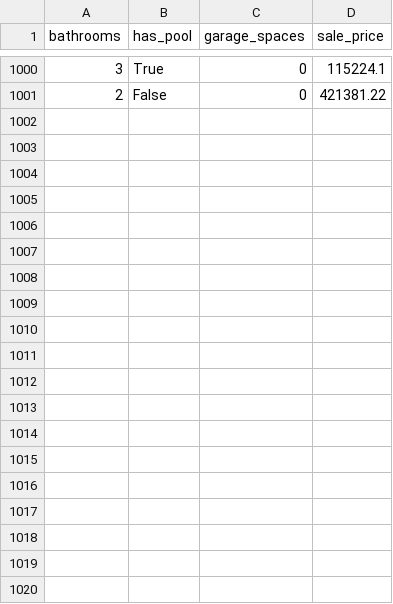
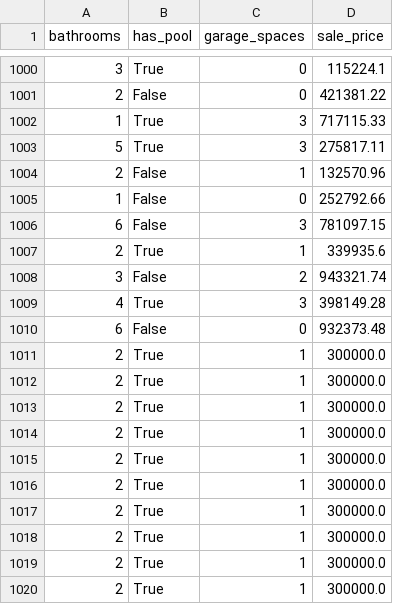
Before and after one commit to Julio-M-Siqueira/aMORA-Test, a CSV file: API/train_data.csv, drawn as a sheet; only a part is shown, gaps mark what is left out; the diff covers the shown part only; the diff names each change by its address in the sheet, - before the commit and + after, or states it on an @@ line.

```diff
--- a/API/train_data.csv
+++ b/API/train_data.csv
+row 1002: 1 | True | 3 | 717115.33
+row 1003: 5 | True | 3 | 275817.11
+row 1004: 2 | False | 1 | 132570.96
+row 1005: 1 | False | 0 | 252792.66
+row 1006: 6 | False | 3 | 781097.15
+row 1007: 2 | True | 1 | 339935.6
+row 1008: 3 | False | 2 | 943321.74
+row 1009: 4 | True | 3 | 398149.28
+row 1010: 6 | False | 0 | 932373.48
+row 1011: 2 | True | 1 | 300000.0
+row 1012: 2 | True | 1 | 300000.0
+row 1013: 2 | True | 1 | 300000.0
+row 1014: 2 | True | 1 | 300000.0
+row 1015: 2 | True | 1 | 300000.0
+row 1016: 2 | True | 1 | 300000.0
+row 1017: 2 | True | 1 | 300000.0
+row 1018: 2 | True | 1 | 300000.0
+row 1019: 2 | True | 1 | 300000.0
+row 1020: 2 | True | 1 | 300000.0
```
Also changed, not shown: 13 added rows elsewhere in this file, 21 other files.
